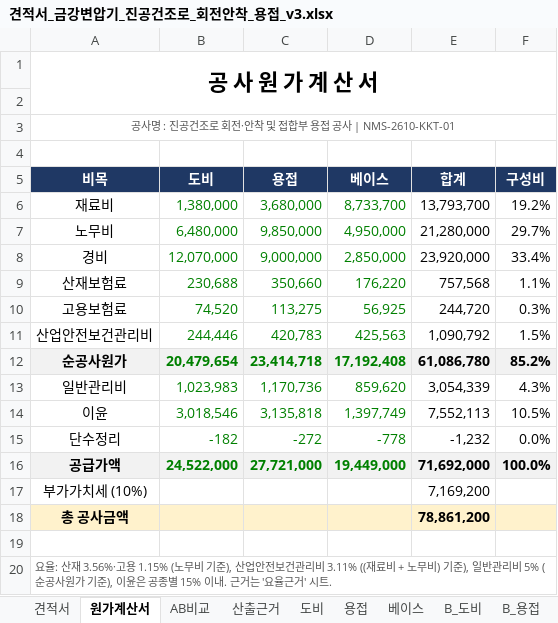
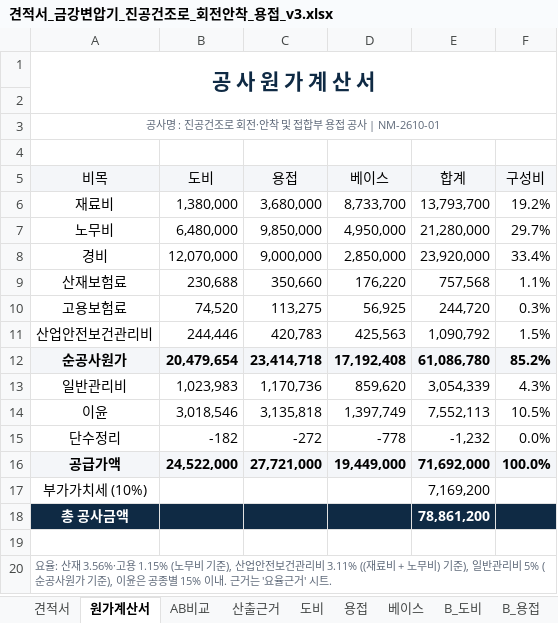
Before and after one commit to kdolbae/personal-task, an Excel workbook: experiments/2026-10-12-kkt-drying-furnace-base/estimate/견적서_금강변압기_진공건조로_회전안착_용접_v3.xlsx, sheet 원가계산서, drawn as a sheet; values as stored, in another font and other column widths than the file's, no borders; the diff names each change by its address in the sheet, - before the commit and + after, or states it on an @@ line.

```diff
--- a/experiments/2026-10-12-kkt-drying-furnace-base/estimate/견적서_금강변압기_진공건조로_회전안착_용접_v3.xlsx (sheet 원가계산서)
+++ b/experiments/2026-10-12-kkt-drying-furnace-base/estimate/견적서_금강변압기_진공건조로_회전안착_용접_v3.xlsx (sheet 원가계산서)
-A1 text colour: black
+A1 text colour: #0F2A44, text size: smaller
-A3 (비목): 공사명 : 진공건조로 회전·안착 및 접합부 용접 공사 | NMS-2610-KKT-01
+A3 (비목): 공사명 : 진공건조로 회전·안착 및 접합부 용접 공사 | NM-2610-01
-A3 text colour: #555555
+A3 text colour: #5D6878
@@ A5:F5 fill: #1F3864 → #F4F6F9, bold: on → off, text colour: #FFFFFF → black @@
-B6:D16 text colour: #008000
+B6:D16 text colour: black
-A18:F18 fill: #FFF2CC
+A18:F18 fill: #0F2A44
-A18 text colour: black
+A18 text colour: #FFFFFF
-E18 text colour: black
+E18 text colour: #FFFFFF
-A20 text colour: #555555
+A20 text colour: #5D6878
```
Also changed, not shown: sheet 견적서, sheet 베이스자재, sheet AB비교, sheet B_조방, sheet 용접, sheet B_용접, 6 more sheets, formulas that keep their value, 9 other files.
